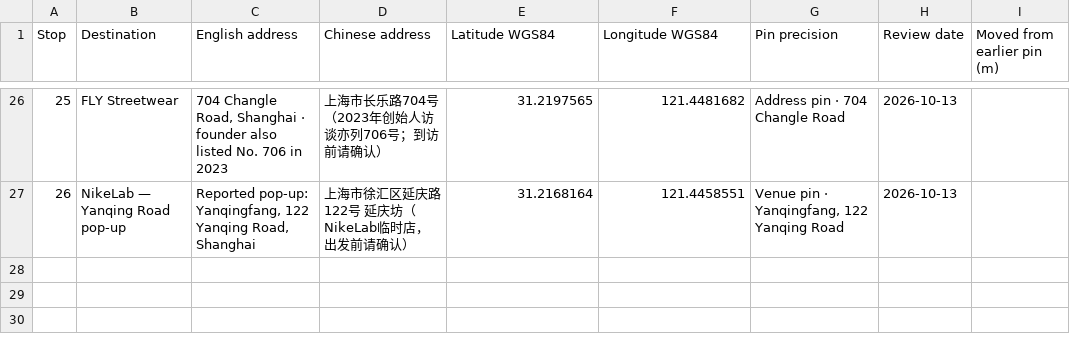
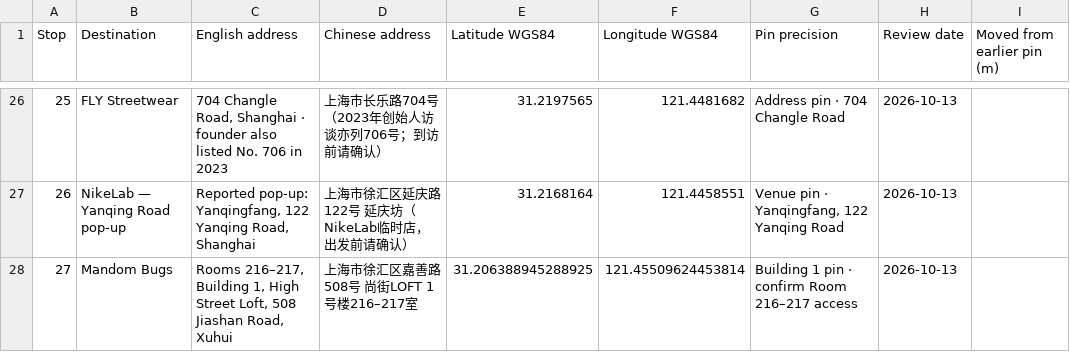
Before and after one commit to ruthmann/study-in-shell-shanghai, a CSV file: address-index.csv, drawn as a sheet; only a part is shown, gaps mark what is left out.

Commit message:
Add Mandom Bugs to Shanghai atlas and verified China account details

```diff
--- a/address-index.csv
+++ b/address-index.csv
@@ -27 +27,2 @@ Stop,Destination,English address,Chinese address,Latitude WGS84,Longitude WGS84,
 26,NikeLab — Yanqing Road pop-up,"Reported pop-up: Yanqingfang, 122 Yanqing Road, Shanghai",上海市徐汇区延庆路122号 延庆坊（NikeLab临时店，出发前请确认）,31.2168164,121.4458551,"Venue pin · Yanqingfang, 122 Yanqing Road",2026-10-13,
+27,Mandom Bugs,"Rooms 216–217, Building 1, High Street Loft, 508 Jiashan Road, Xuhui",上海市徐汇区嘉善路508号 尚街LOFT 1号楼216–217室,31.206388945288925,121.45509624453814,Building 1 pin · confirm Room 216–217 access,2026-10-13,
```
Also changed, not shown: 16 other files.
